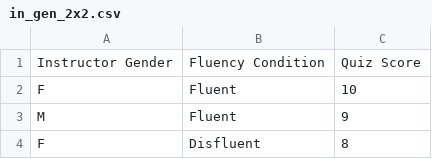
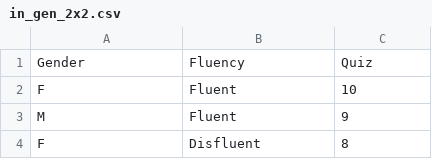
Before and after one commit to jgeller112/psy503-psych_stats, a CSV file: static/slides/13_Interactions/in_gen_2x2.csv, drawn as a sheet; only a part is shown.

Commit message:
update

```diff
--- a/static/slides/13_Interactions/in_gen_2x2.csv
+++ b/static/slides/13_Interactions/in_gen_2x2.csv
@@ -1,2 +1,2 @@
-Instructor Gender,Fluency Condition,Quiz Score
+Gender,Fluency,Quiz
 F,Fluent,10
```
